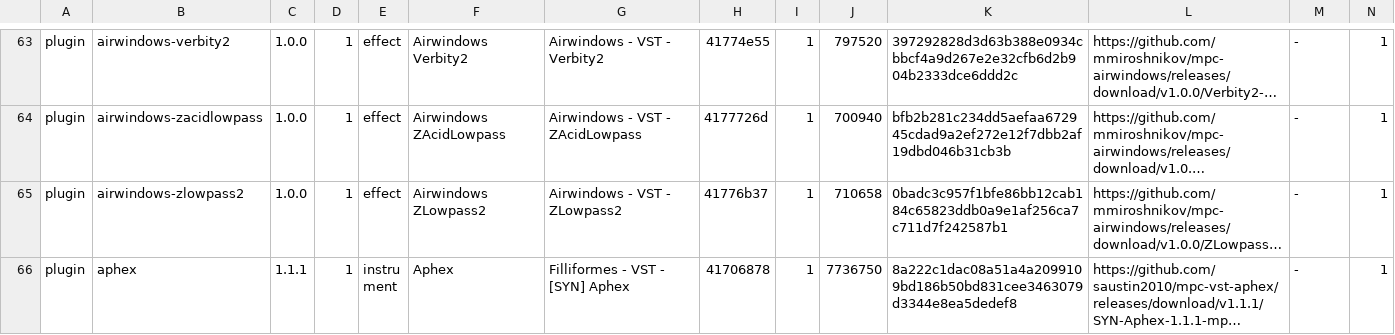
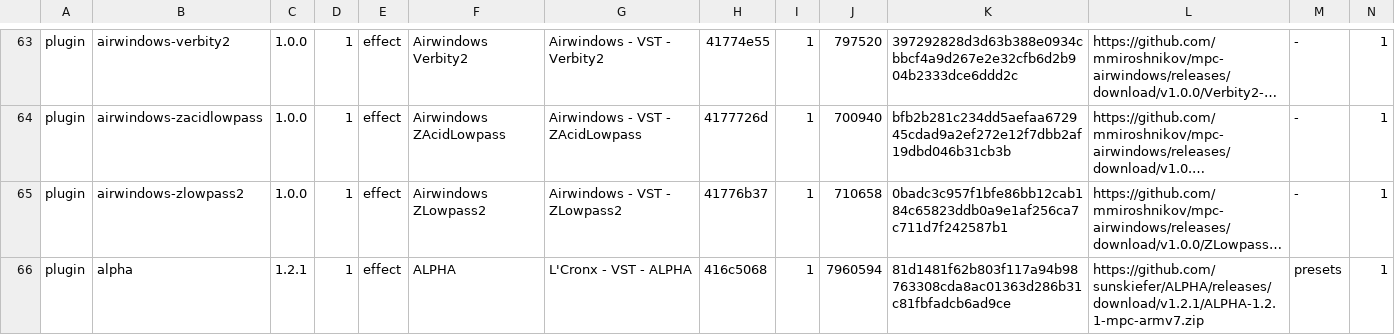
Before and after one commit to sd88me/sd88me.github.io, a TSV file: mpc-vst-plugins/catalog.tsv, drawn as a sheet; only a part is shown, gaps mark what is left out; the shorter side is filled out with more unchanged rows; long unchanged cells end in …; rows hold the shown columns only; the diff covers the shown part only; the diff names each change by its address in the sheet, - before the commit and + after, or states it on an @@ line.

Commit message:
Mirror the catalog from open-mpc/mpc-vst-plugins@adf38dd

```diff
--- a/mpc-vst-plugins/catalog.tsv
+++ b/mpc-vst-plugins/catalog.tsv
+row 66: plugin | alpha | 1.2.1 | 1 | effect | ALPHA | L'Cronx - VST - ALPHA | 416c5068 | 1 | 7960594 | 81d1481f62b803f117a94b98763308cda8ac01363d286b31c81fbfadcb6ad9ce | https://github.com/sunskiefer/ALPHA/releases/download/v1.2.1/ALPHA-1.2.1-mpc-armv7.zip | presets | 1
```
Also changed, not shown: 2 added rows and 1 edited cell elsewhere in this file, 3 other files.
